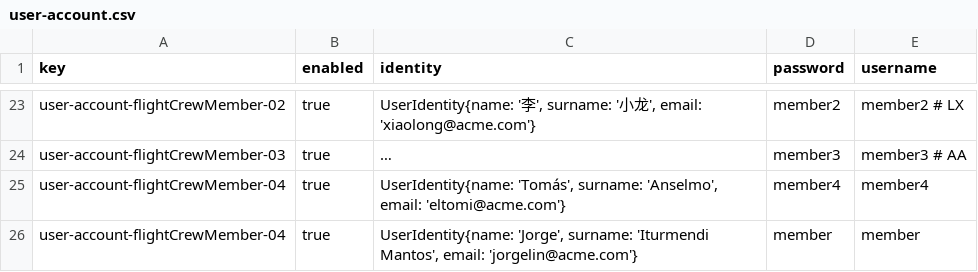
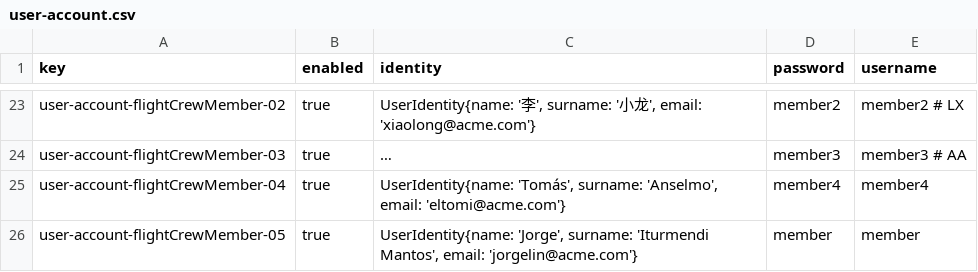
Before and after one commit to Davidvt04/Acme-ANS-C1.61, a CSV file: src/main/resources/WEB-INF/data/sample/user-account.csv, drawn as a sheet; only a part is shown, gaps mark what is left out; long unchanged cells end in …; the diff names each change by its address in the sheet, - before the commit and + after, or states it on an @@ line.

```diff
--- a/src/main/resources/WEB-INF/data/sample/user-account.csv
+++ b/src/main/resources/WEB-INF/data/sample/user-account.csv
-A26 (key): user-account-flightCrewMember-04
+A26 (key): user-account-flightCrewMember-05
```
Also changed, not shown: 2 other files.
